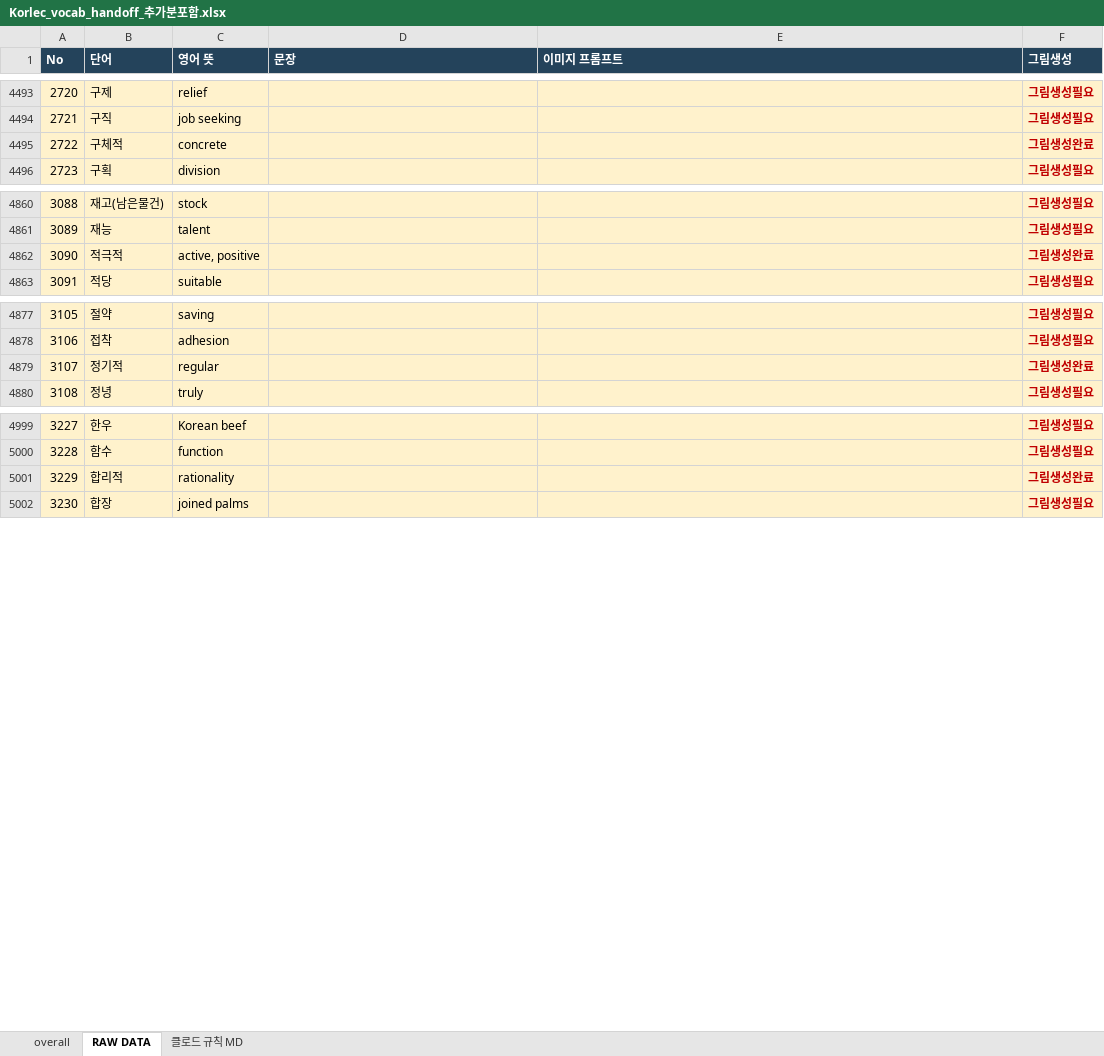
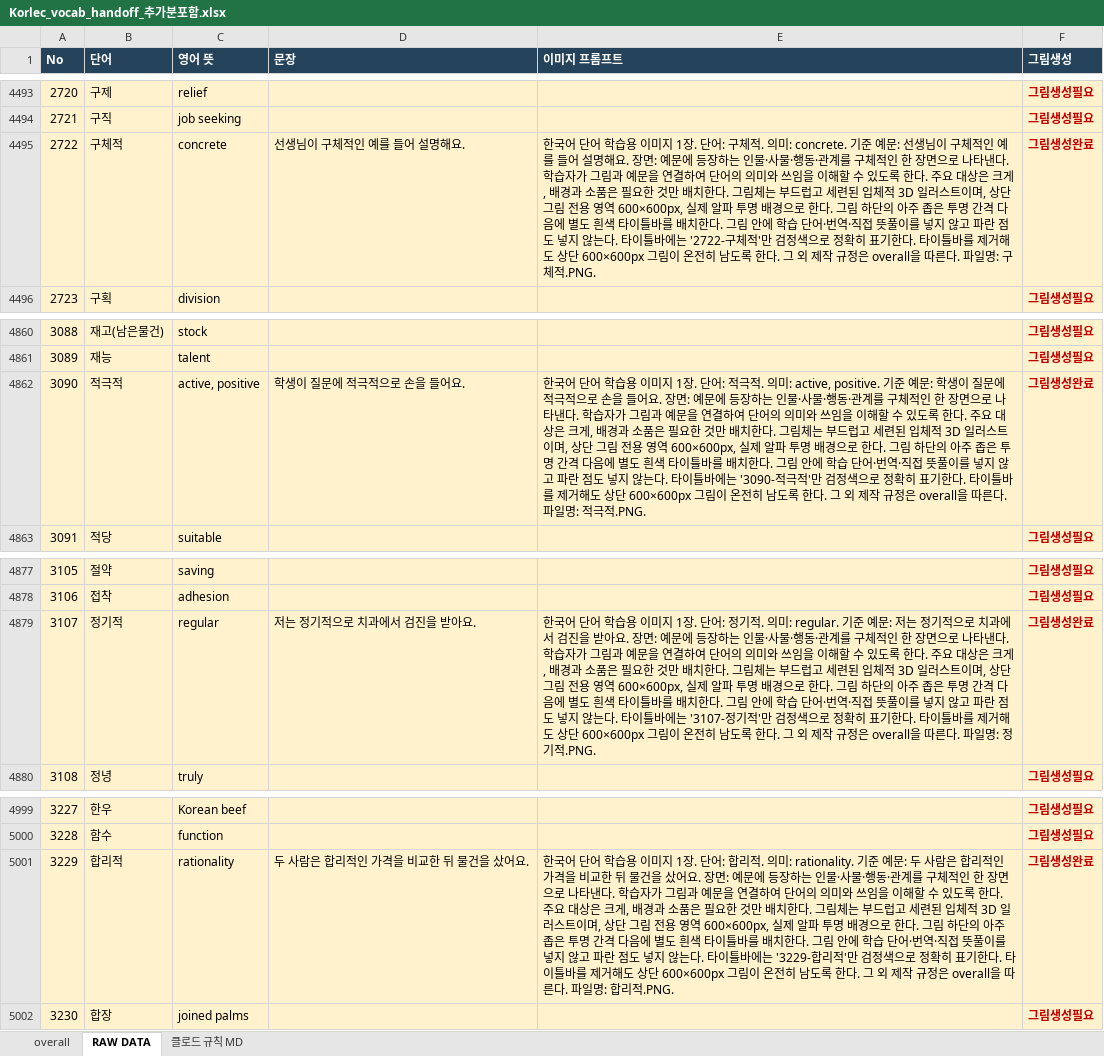
Before and after one commit to ryujel/Study-06, an Excel workbook: Korlec_vocab_handoff_추가분포함.xlsx, sheet RAW DATA, drawn as a sheet; only a part is shown, gaps mark what is left out; values as stored, in another font and other column widths than the file's, no borders; table styles not drawn; the diff names each change by its address in the sheet, - before the commit and + after, or states it on an @@ line.

```diff
--- a/Korlec_vocab_handoff_추가분포함.xlsx (sheet RAW DATA)
+++ b/Korlec_vocab_handoff_추가분포함.xlsx (sheet RAW DATA)
-D4495 (문장): (empty)
+D4495 (문장): 선생님이 구체적인 예를 들어 설명해요.
-E4495 (이미지 프롬프트): (empty)
+E4495 (이미지 프롬프트): 한국어 단어 학습용 이미지 1장. 단어: 구체적. 의미: concrete. 기준 예문: 선생님이 구체적인 예를 들어 설명해요. 장면: 예문에 등장하는 인물·사물·행동·관계를 구체적인 한 장면으로 나타낸다. 학습자가 그림과 예문을 연결하여 단어의 의미와 쓰임을 이해할 수 있도록 한다. 주요 대상은 크게, 배경과 소품은 필요한 것만 배치한다. 그림체는 부드럽고 세련된 입체적 3D 일러스트이며, 상단 그림 전용 영역 600×600px, 실제 알파 투명 배경으로 한다. 그림 하단의 아주 좁은 투명 간격 다음에 별도 흰색 타이틀바를 배치한다. 그림 안에 학습 단어·번역·직접 뜻풀이를 넣지 않고 파란 점도 넣지 않는다. 타이틀바에는 '2722-구체적'만 검정색으로 정확히 표기한다. 타이틀바를 제거해도 상단 600×600px 그림이 온전히 남도록 한다. 그 외 제작 규정은 overall을 따른다. 파일명: 구체적.PNG.
-D4862 (문장): (empty)
+D4862 (문장): 학생이 질문에 적극적으로 손을 들어요.
-E4862 (이미지 프롬프트): (empty)
+E4862 (이미지 프롬프트): 한국어 단어 학습용 이미지 1장. 단어: 적극적. 의미: active, positive. 기준 예문: 학생이 질문에 적극적으로 손을 들어요. 장면: 예문에 등장하는 인물·사물·행동·관계를 구체적인 한 장면으로 나타낸다. 학습자가 그림과 예문을 연결하여 단어의 의미와 쓰임을 이해할 수 있도록 한다. 주요 대상은 크게, 배경과 소품은 필요한 것만 배치한다. 그림체는 부드럽고 세련된 입체적 3D 일러스트이며, 상단 그림 전용 영역 600×600px, 실제 알파 투명 배경으로 한다. 그림 하단의 아주 좁은 투명 간격 다음에 별도 흰색 타이틀바를 배치한다. 그림 안에 학습 단어·번역·직접 뜻풀이를 넣지 않고 파란 점도 넣지 않는다. 타이틀바에는 '3090-적극적'만 검정색으로 정확히 표기한다. 타이틀바를 제거해도 상단 600×600px 그림이 온전히 남도록 한다. 그 외 제작 규정은 overall을 따른다. 파일명: 적극적.PNG.
-D4879 (문장): (empty)
+D4879 (문장): 저는 정기적으로 치과에서 검진을 받아요.
-E4879 (이미지 프롬프트): (empty)
+E4879 (이미지 프롬프트): 한국어 단어 학습용 이미지 1장. 단어: 정기적. 의미: regular. 기준 예문: 저는 정기적으로 치과에서 검진을 받아요. 장면: 예문에 등장하는 인물·사물·행동·관계를 구체적인 한 장면으로 나타낸다. 학습자가 그림과 예문을 연결하여 단어의 의미와 쓰임을 이해할 수 있도록 한다. 주요 대상은 크게, 배경과 소품은 필요한 것만 배치한다. 그림체는 부드럽고 세련된 입체적 3D 일러스트이며, 상단 그림 전용 영역 600×600px, 실제 알파 투명 배경으로 한다. 그림 하단의 아주 좁은 투명 간격 다음에 별도 흰색 타이틀바를 배치한다. 그림 안에 학습 단어·번역·직접 뜻풀이를 넣지 않고 파란 점도 넣지 않는다. 타이틀바에는 '3107-정기적'만 검정색으로 정확히 표기한다. 타이틀바를 제거해도 상단 600×600px 그림이 온전히 남도록 한다. 그 외 제작 규정은 overall을 따른다. 파일명: 정기적.PNG.
-D5001 (문장): (empty)
+D5001 (문장): 두 사람은 합리적인 가격을 비교한 뒤 물건을 샀어요.
-E5001 (이미지 프롬프트): (empty)
+E5001 (이미지 프롬프트): 한국어 단어 학습용 이미지 1장. 단어: 합리적. 의미: rationality. 기준 예문: 두 사람은 합리적인 가격을 비교한 뒤 물건을 샀어요. 장면: 예문에 등장하는 인물·사물·행동·관계를 구체적인 한 장면으로 나타낸다. 학습자가 그림과 예문을 연결하여 단어의 의미와 쓰임을 이해할 수 있도록 한다. 주요 대상은 크게, 배경과 소품은 필요한 것만 배치한다. 그림체는 부드럽고 세련된 입체적 3D 일러스트이며, 상단 그림 전용 영역 600×600px, 실제 알파 투명 배경으로 한다. 그림 하단의 아주 좁은 투명 간격 다음에 별도 흰색 타이틀바를 배치한다. 그림 안에 학습 단어·번역·직접 뜻풀이를 넣지 않고 파란 점도 넣지 않는다. 타이틀바에는 '3229-합리적'만 검정색으로 정확히 표기한다. 타이틀바를 제거해도 상단 600×600px 그림이 온전히 남도록 한다. 그 외 제작 규정은 overall을 따른다. 파일명: 합리적.PNG.
```
